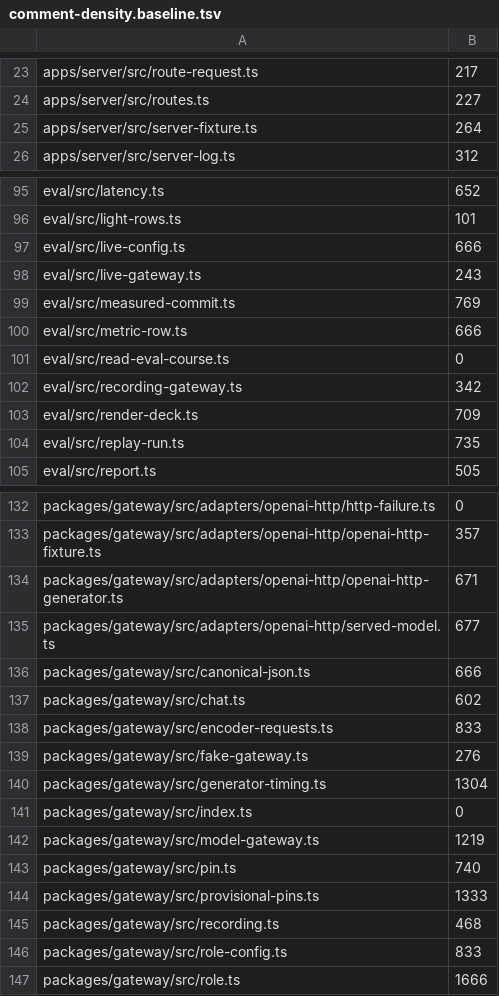
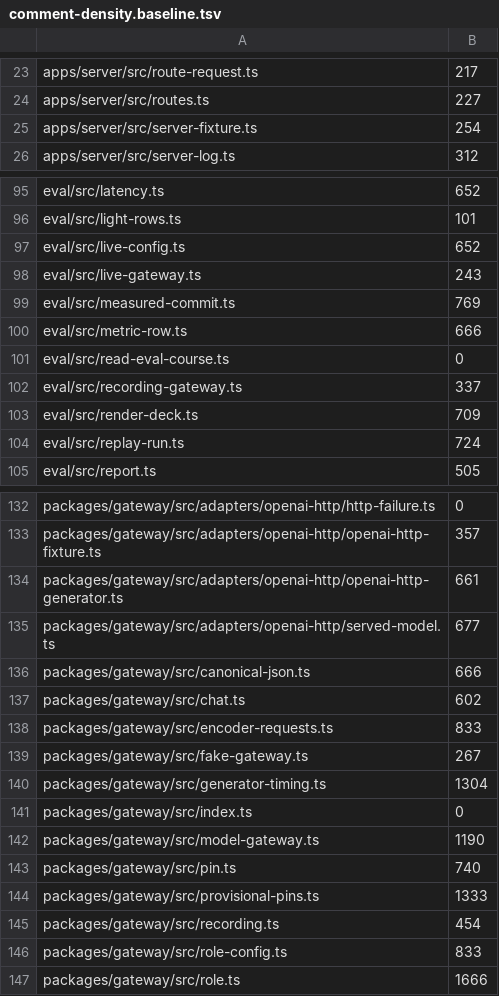
Before and after one commit to TomBennett-Lloyd/cram.ai, a TSV file: .claude/comment-density.baseline.tsv, drawn as a sheet; only a part is shown, gaps mark what is left out; the diff covers the shown part only.

```diff
--- a/.claude/comment-density.baseline.tsv
+++ b/.claude/comment-density.baseline.tsv
@@ -24,3 +24,3 @@ apps/server/src/route-request.ts	217
 apps/server/src/routes.ts	227
-apps/server/src/server-fixture.ts	264
+apps/server/src/server-fixture.ts	254
 apps/server/src/server-log.ts	312
@@ -96,3 +96,3 @@ eval/src/latency.ts	652
 eval/src/light-rows.ts	101
-eval/src/live-config.ts	666
+eval/src/live-config.ts	652
 eval/src/live-gateway.ts	243
@@ -101,5 +101,5 @@ eval/src/metric-row.ts	666
 eval/src/read-eval-course.ts	0
-eval/src/recording-gateway.ts	342
+eval/src/recording-gateway.ts	337
 eval/src/render-deck.ts	709
-eval/src/replay-run.ts	735
+eval/src/replay-run.ts	724
 eval/src/report.ts	505
@@ -133,3 +133,3 @@ packages/gateway/src/adapters/openai-http/http-failure.ts	0
 packages/gateway/src/adapters/openai-http/openai-http-fixture.ts	357
-packages/gateway/src/adapters/openai-http/openai-http-generator.ts	671
+packages/gateway/src/adapters/openai-http/openai-http-generator.ts	661
 packages/gateway/src/adapters/openai-http/served-model.ts	677
@@ -138,9 +138,9 @@ packages/gateway/src/chat.ts	602
 packages/gateway/src/encoder-requests.ts	833
-packages/gateway/src/fake-gateway.ts	276
+packages/gateway/src/fake-gateway.ts	267
 packages/gateway/src/generator-timing.ts	1304
 packages/gateway/src/index.ts	0
-packages/gateway/src/model-gateway.ts	1219
+packages/gateway/src/model-gateway.ts	1190
 packages/gateway/src/pin.ts	740
 packages/gateway/src/provisional-pins.ts	1333
-packages/gateway/src/recording.ts	468
+packages/gateway/src/recording.ts	454
 packages/gateway/src/role-config.ts	833
```
Also changed, not shown: 3 edited cells elsewhere in this file, 27 other files.
